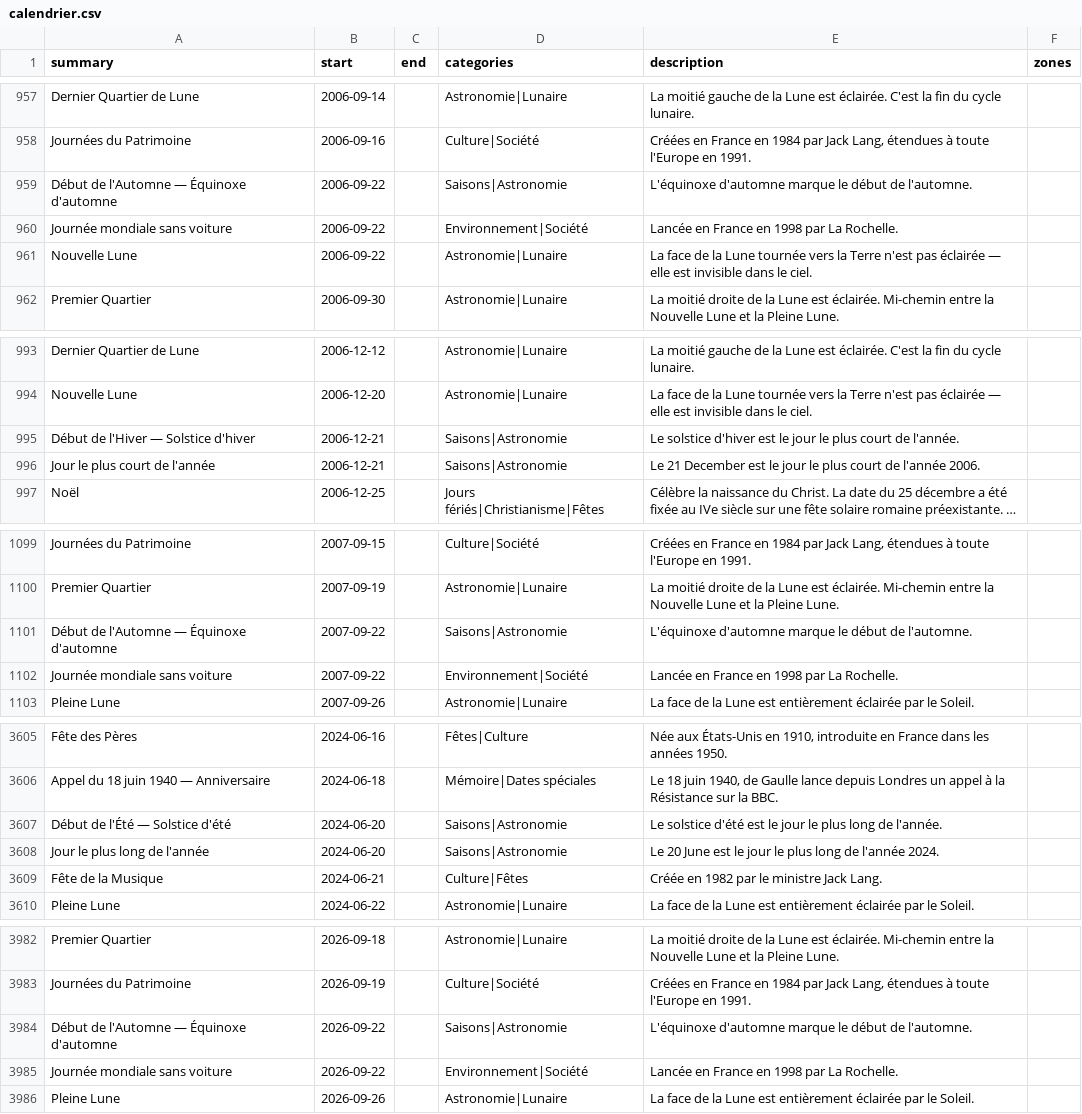
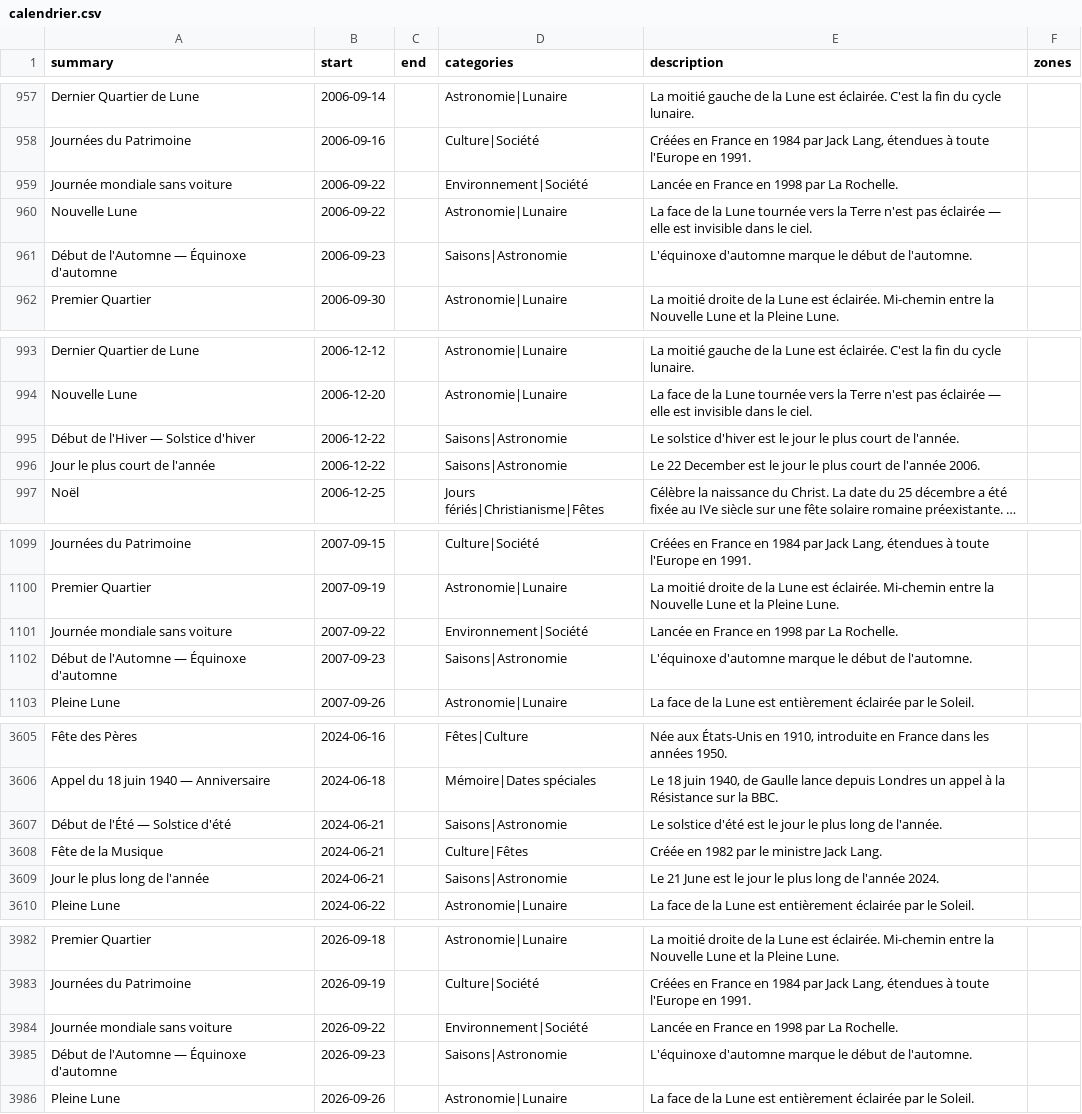
Before and after one commit to TiboTsr/calendrier-france-ics, a CSV file: calendrier.csv, drawn as a sheet; only a part is shown, gaps mark what is left out; long unchanged cells end in …; removed rows and columns are numbered as before the commit, all else as after; the diff covers the shown part only; the diff names each change by its address in the sheet, - before the commit and + after, or states it on an @@ line.

```diff
--- a/calendrier.csv
+++ b/calendrier.csv
-row 959: Début de l'Automne — Équinoxe d'automne | 2006-09-22 |  | Saisons|Astronomie | L'équinoxe d'automne marque le début de l'automne.
+row 961: Début de l'Automne — Équinoxe d'automne | 2006-09-23 |  | Saisons|Astronomie | L'équinoxe d'automne marque le début de l'automne.
-B995:B996 (start): 2006-12-21
+B995:B996 (start): 2006-12-22
-E996 (description): Le 21 December est…
+E996 (description): Le 22 December est…
-row 1101: Début de l'Automne — Équinoxe d'automne | 2007-09-22 |  | Saisons|Astronomie | L'équinoxe d'automne marque le début de l'automne.
+row 1102: Début de l'Automne — Équinoxe d'automne | 2007-09-23 |  | Saisons|Astronomie | L'équinoxe d'automne marque le début de l'automne.
-B3607 (start): 2024-06-20
+B3607 (start): 2024-06-21
-row 3608: Jour le plus long de l'année | 2024-06-20 |  | Saisons|Astronomie | Le 20 June est le jour le plus long de l'année 2024.
+row 3609: Jour le plus long de l'année | 2024-06-21 |  | Saisons|Astronomie | Le 21 June est le jour le plus long de l'année 2024.
-row 3984: Début de l'Automne — Équinoxe d'automne | 2026-09-22 |  | Saisons|Astronomie | L'équinoxe d'automne marque le début de l'automne.
+row 3985: Début de l'Automne — Équinoxe d'automne | 2026-09-23 |  | Saisons|Astronomie | L'équinoxe d'automne marque le début de l'automne.
```
Also changed, not shown: 4 edited cells elsewhere in this file, 12 other files.
